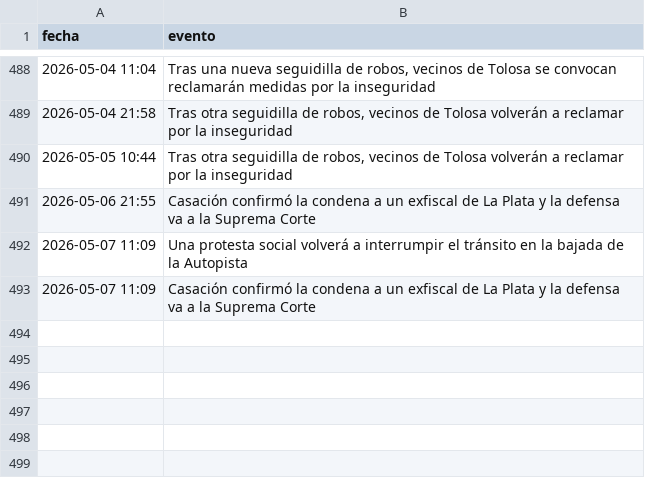
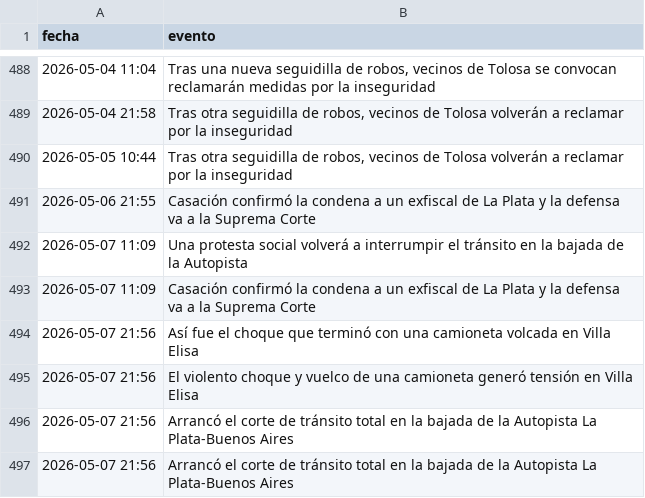
Before and after one commit to FacundoSu1986/monitor-servicios-lp, a CSV file: historial_lp.csv, drawn as a sheet; only a part is shown, gaps mark what is left out; the diff names each change by its address in the sheet, - before the commit and + after, or states it on an @@ line.

```diff
--- a/historial_lp.csv
+++ b/historial_lp.csv
+row 494: 2026-05-07 21:56 | Así fue el choque que terminó con una camioneta volcada en Villa Elisa
+row 495: 2026-05-07 21:56 | El violento choque y vuelco de una camioneta generó tensión en Villa Elisa
+row 496: 2026-05-07 21:56 | Arrancó el corte de tránsito total en la bajada de la Autopista La Plata-Buenos Aires
+row 497: 2026-05-07 21:56 | Arrancó el corte de tránsito total en la bajada de la Autopista La Plata-Buenos Aires
```
